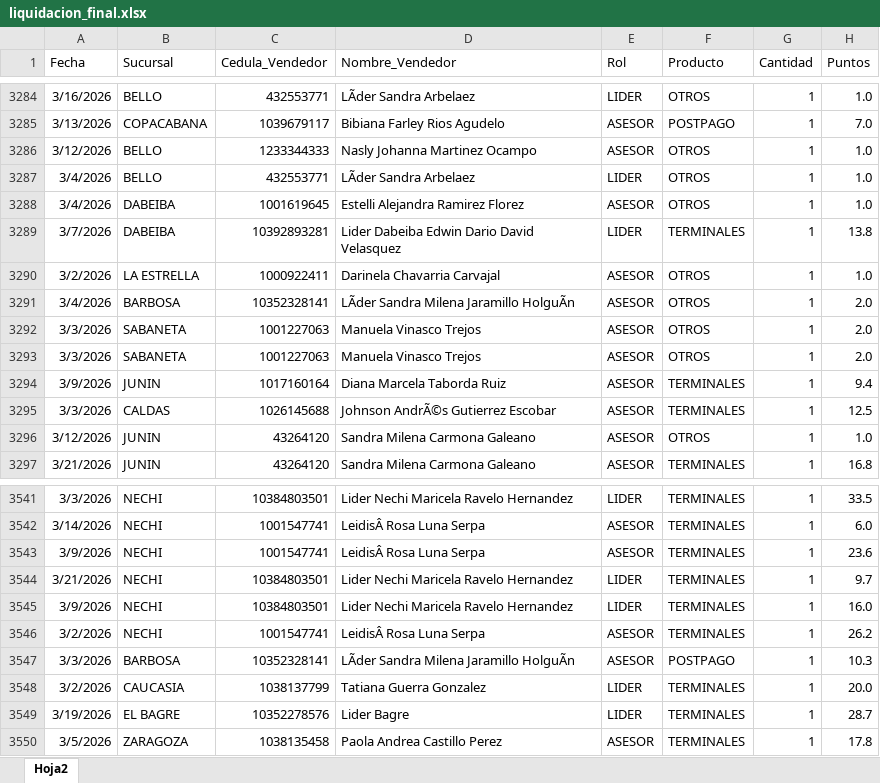
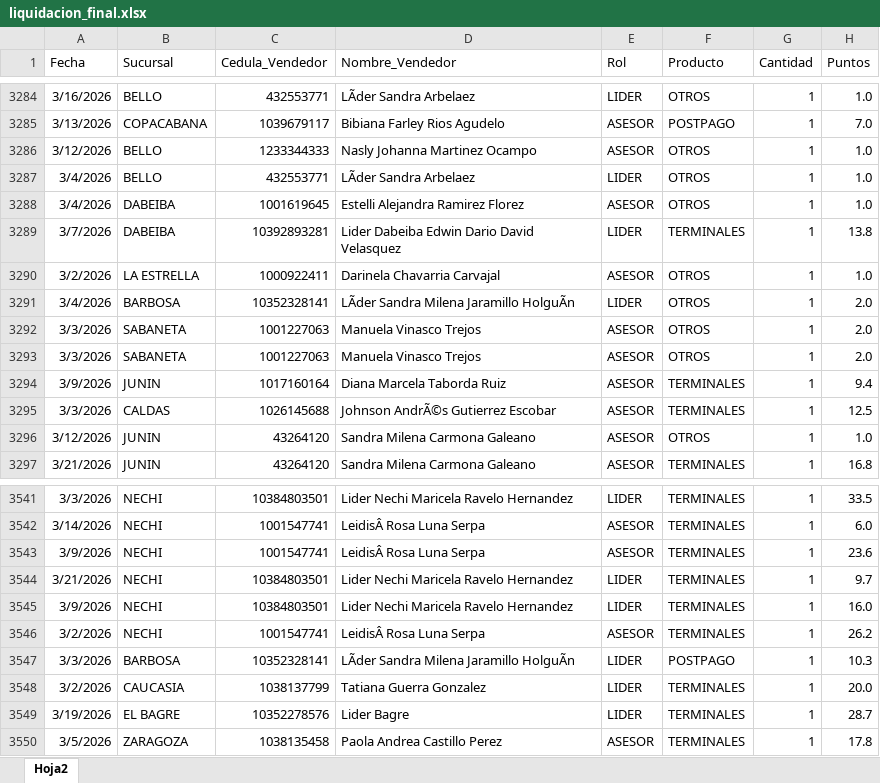
Before and after one commit to Paolam1903/Cierrecomercial, an Excel workbook: data/liquidacion_final.xlsx, sheet Hoja2, drawn as a sheet; only a part is shown, gaps mark what is left out; values as stored, in another font and other column widths than the file's, no borders; the diff covers the shown part only; the diff names each change by its address in the sheet, - before the commit and + after, or states it on an @@ line.

```diff
--- a/data/liquidacion_final.xlsx (sheet Hoja2)
+++ b/data/liquidacion_final.xlsx (sheet Hoja2)
-E3291 (Rol): ASESOR
+E3291 (Rol): LIDER
-E3547 (Rol): ASESOR
+E3547 (Rol): LIDER
```
Also changed, not shown: 6 edited cells elsewhere in this sheet.
